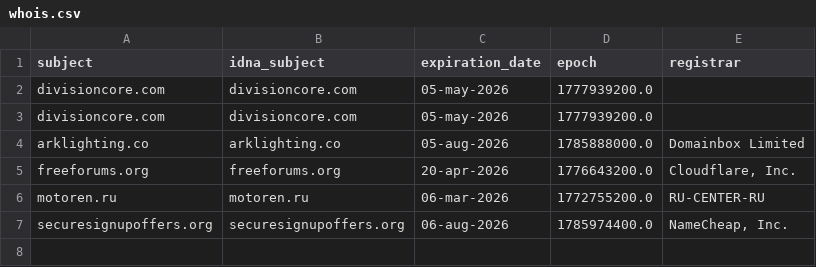
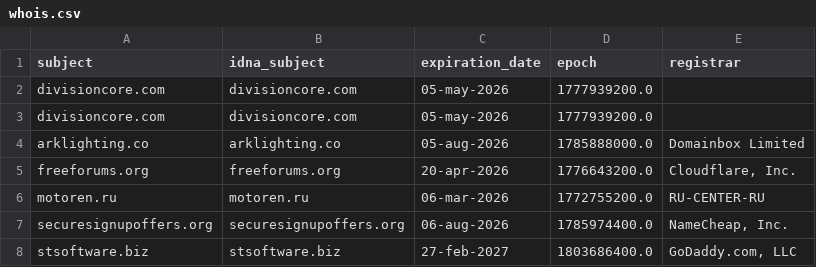
Before and after one commit to Ultimate-Hosts-Blacklist/Add_Spam, a CSV file: .pyfunceble/whois.csv, drawn as a sheet.

```diff
--- a/.pyfunceble/whois.csv
+++ b/.pyfunceble/whois.csv
@@ -7 +7,2 @@ motoren.ru,motoren.ru,06-mar-2026,1772755200.0,RU-CENTER-RU
 securesignupoffers.org,securesignupoffers.org,06-aug-2026,1785974400.0,"NameCheap, Inc."
+stsoftware.biz,stsoftware.biz,27-feb-2027,1803686400.0,"GoDaddy.com, LLC"
```
Also changed, not shown: .pyfunceble/inactive.csv, 10 other files.
